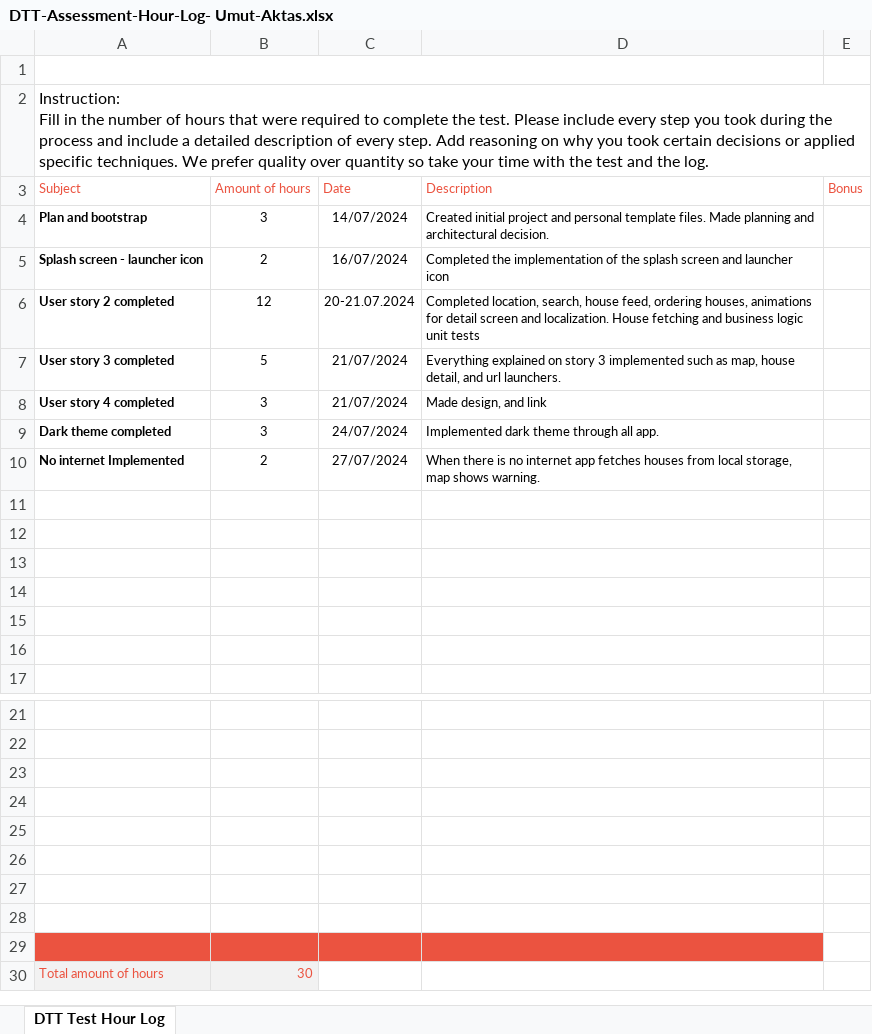
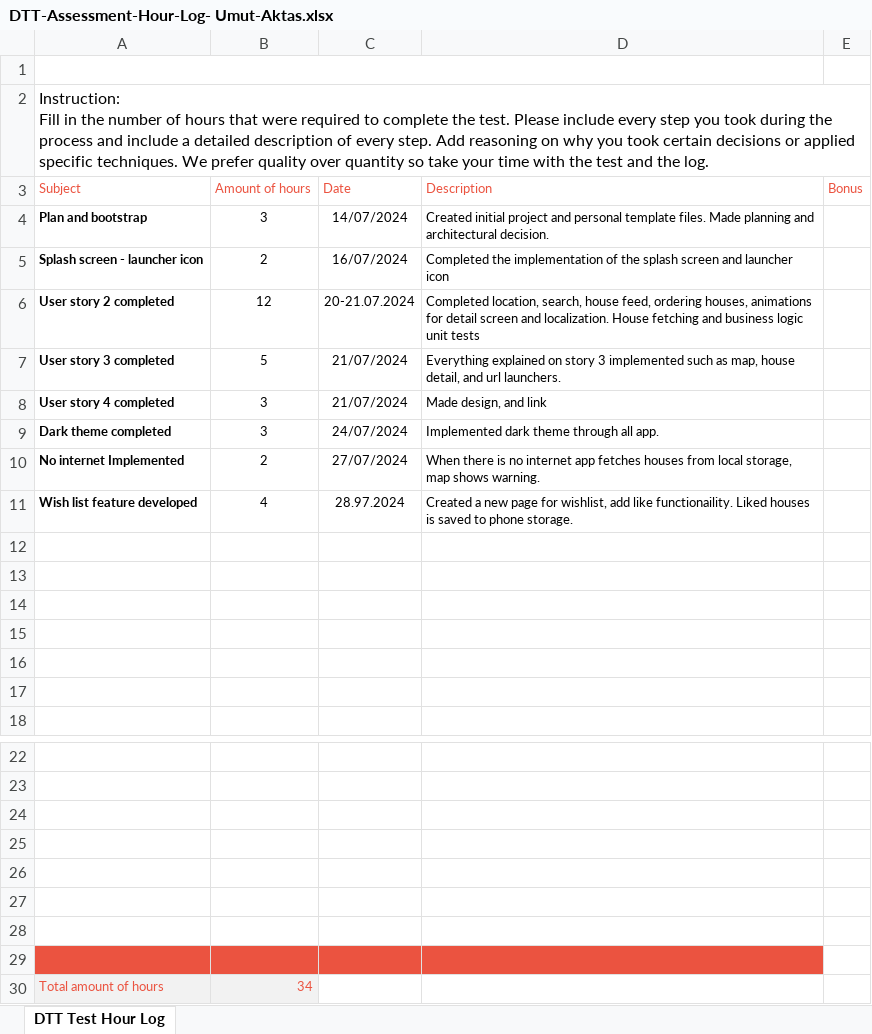
Before and after one commit to aktumut/real_estate, an Excel workbook: DTT-Assessment-Hour-Log- Umut-Aktas.xlsx, sheet DTT Test Hour Log, drawn as a sheet; only a part is shown, gaps mark what is left out; values as stored, in another font and other column widths than the file's, no borders; charts and pictures not drawn; removed rows and columns are numbered as before the commit, all else as after; the diff names each change by its address in the sheet, - before the commit and + after, or states it on an @@ line.

Commit message:
add wish list hours

```diff
--- a/DTT-Assessment-Hour-Log- Umut-Aktas.xlsx (sheet DTT Test Hour Log)
+++ b/DTT-Assessment-Hour-Log- Umut-Aktas.xlsx (sheet DTT Test Hour Log)
+row 11: Wish list feature developed | 4 | 28.97.2024 | Created a new page for wishlist, add like functionaility. Liked houses is saved to phone storage.
-A29:D29 fill: none
+A29:D29 fill: #EB5340
-row 29: (empty)
-B30 (Amount of hours): 30
+B30 (Amount of hours): 34
```
